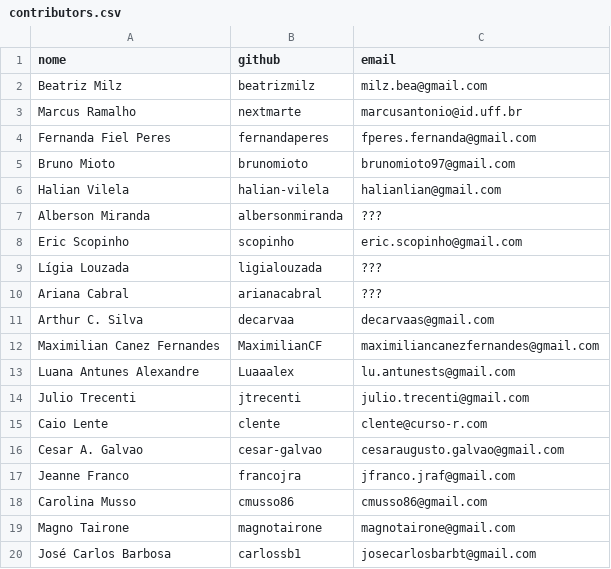
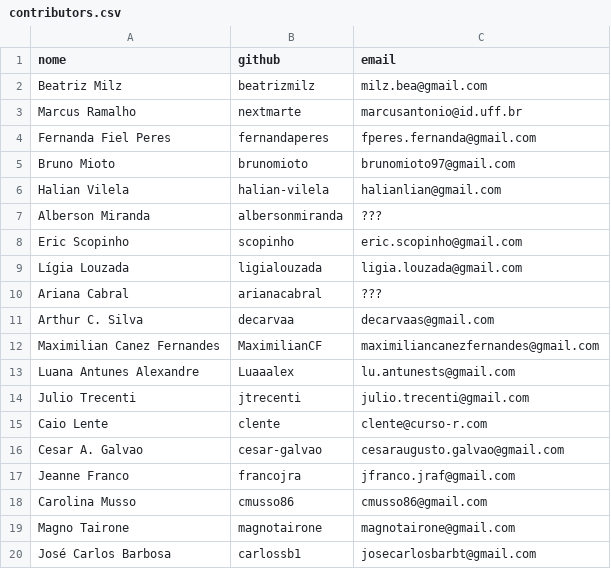
Before and after one commit to cienciadedatos/guia-traducao-ptbr, a CSV file: contributors.csv, drawn as a sheet.

Commit message:
Update contributors.csv

```diff
--- a/contributors.csv
+++ b/contributors.csv
@@ -8,3 +8,3 @@ Alberson Miranda,albersonmiranda,???
 Eric Scopinho,scopinho,eric.scopinho@gmail.com
-Lígia Louzada,ligialouzada,???
+Lígia Louzada,ligialouzada,ligia.louzada@gmail.com
 Ariana Cabral,arianacabral,???
```
